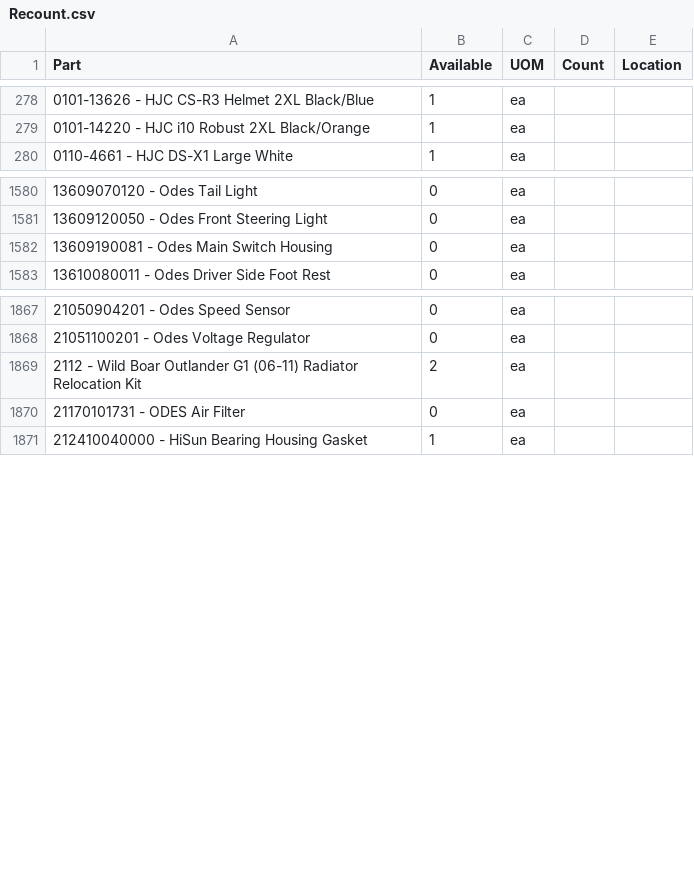
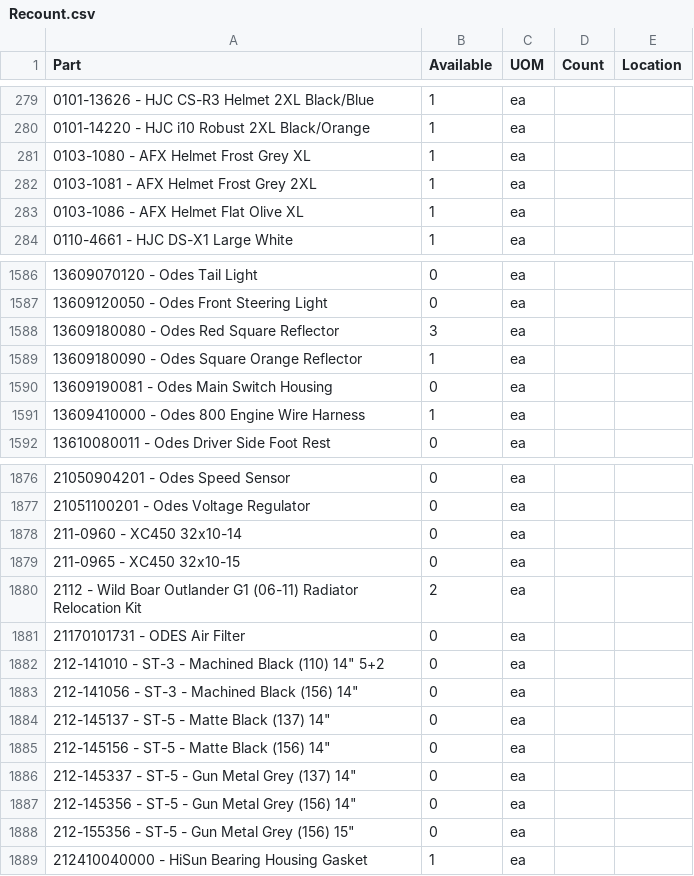
Before and after one commit to Brandidiot/L1FEOutdoors, a CSV file: bin/Debug/Resources/Recount.csv, drawn as a sheet; only a part is shown, gaps mark what is left out; the diff covers the shown part only; the diff names each change by its address in the sheet, - before the commit and + after, or states it on an @@ line.

```diff
--- a/bin/Debug/Resources/Recount.csv
+++ b/bin/Debug/Resources/Recount.csv
+row 281: 0103-1080 - AFX Helmet Frost Grey XL | 1 | ea
+row 282: 0103-1081 - AFX Helmet Frost Grey 2XL | 1 | ea
+row 283: 0103-1086 - AFX Helmet Flat Olive XL | 1 | ea
+row 1588: 13609180080 - Odes Red Square Reflector | 3 | ea
+row 1589: 13609180090 - Odes Square Orange Reflector | 1 | ea
+row 1591: 13609410000 - Odes 800 Engine Wire Harness | 1 | ea
+row 1878: 211-0960 - XC450 32x10-14 | 0 | ea
+row 1879: 211-0965 - XC450 32x10-15 | 0 | ea
+row 1882: 212-141010 - ST-3 - Machined Black (110) 14" 5+2 | 0 | ea
+row 1883: 212-141056 - ST-3 - Machined Black (156) 14" | 0 | ea
+row 1884: 212-145137 - ST-5 - Matte Black (137) 14" | 0 | ea
+row 1885: 212-145156 - ST-5 - Matte Black (156) 14" | 0 | ea
+row 1886: 212-145337 - ST-5 - Gun Metal Grey (137) 14" | 0 | ea
+row 1887: 212-145356 - ST-5 - Gun Metal Grey (156) 14" | 0 | ea
+row 1888: 212-155356 - ST-5 - Gun Metal Grey (156) 15" | 0 | ea
```
Also changed, not shown: 16 added rows, 3 removed rows and 63 edited cells elsewhere in this file, 33 other files.
